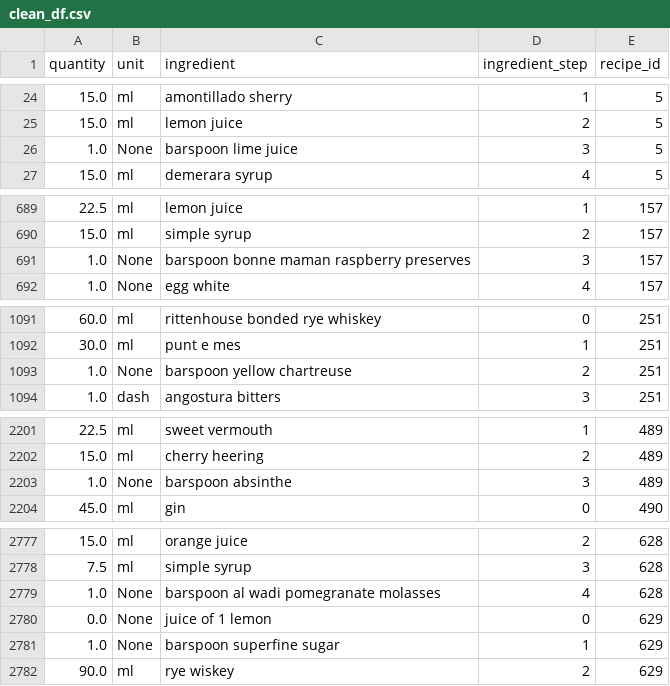
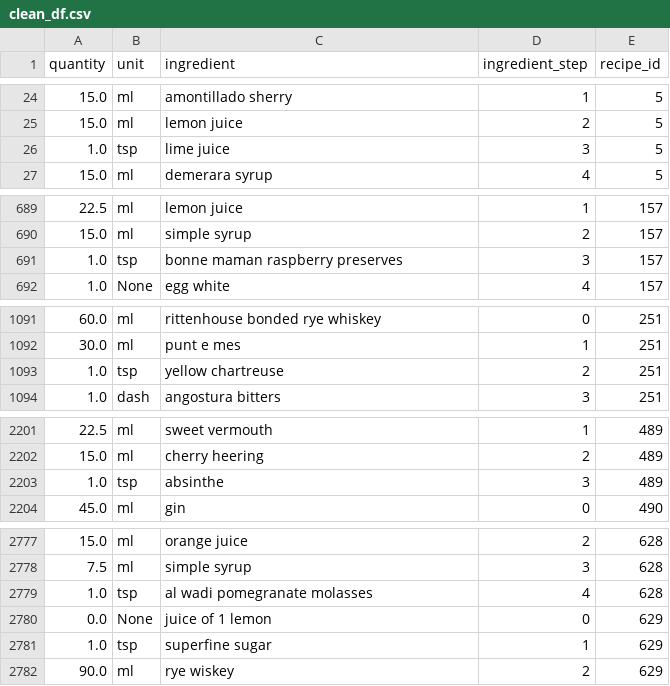
Before and after one commit to CSergiy/AI-Cocktails, a CSV file: Notebooks/clean_df.csv, drawn as a sheet; only a part is shown, gaps mark what is left out.

Commit message:
add barspoon -> tsp

```diff
--- a/Notebooks/clean_df.csv
+++ b/Notebooks/clean_df.csv
@@ -25,3 +25,3 @@ quantity,unit,ingredient,ingredient_step,recipe_id
 15.0,ml,lemon juice,2,5
-1.0,None,barspoon lime juice,3,5
+1.0,tsp,lime juice,3,5
 15.0,ml,demerara syrup,4,5
@@ -690,3 +690,3 @@ quantity,unit,ingredient,ingredient_step,recipe_id
 15.0,ml,simple syrup,2,157
-1.0,None,barspoon bonne maman raspberry preserves,3,157
+1.0,tsp,bonne maman raspberry preserves,3,157
 1.0,None,egg white,4,157
@@ -1092,3 +1092,3 @@ quantity,unit,ingredient,ingredient_step,recipe_id
 30.0,ml,punt e mes,1,251
-1.0,None,barspoon yellow chartreuse,2,251
+1.0,tsp,yellow chartreuse,2,251
 1.0,dash,angostura bitters,3,251
@@ -2202,3 +2202,3 @@ quantity,unit,ingredient,ingredient_step,recipe_id
 15.0,ml,cherry heering,2,489
-1.0,None,barspoon absinthe,3,489
+1.0,tsp,absinthe,3,489
 45.0,ml,gin,0,490
@@ -2778,5 +2778,5 @@ quantity,unit,ingredient,ingredient_step,recipe_id
 7.5,ml,simple syrup,3,628
-1.0,None,barspoon al wadi pomegranate molasses,4,628
+1.0,tsp,al wadi pomegranate molasses,4,628
 0.0,None,juice of 1 lemon,0,629
-1.0,None,barspoon superfine sugar,1,629
+1.0,tsp,superfine sugar,1,629
 90.0,ml,rye wiskey,2,629
```
Also changed, not shown: 1 other file.
